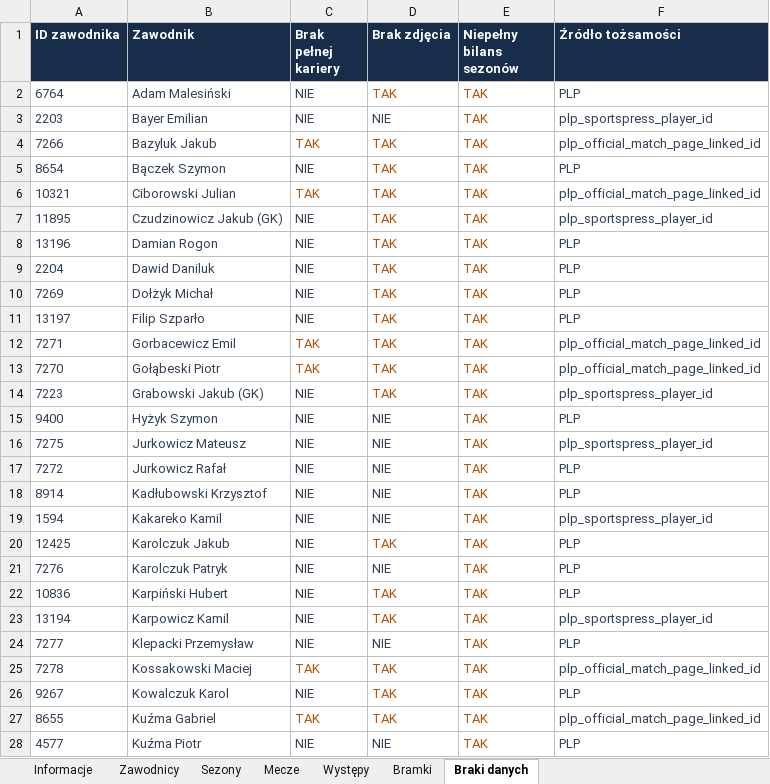
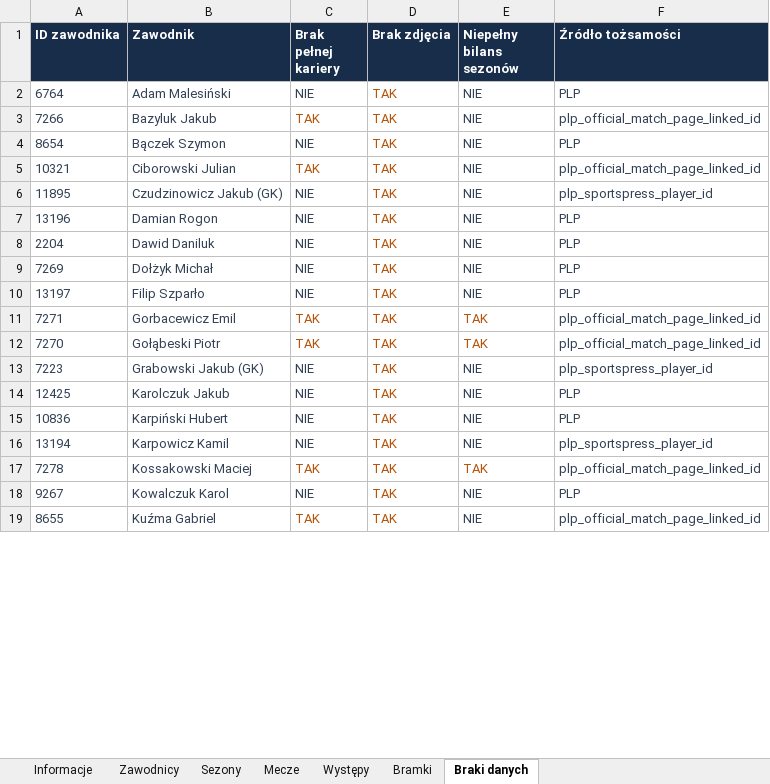
Before and after one commit to paweleq1994/bosch-analiza, an Excel workbook: docs/downloads/bosch-kompendium.xlsx, sheet Braki danych, drawn as a sheet; only a part is shown; values as stored, in another font and other column widths than the file's, no borders; removed rows and columns are numbered as before the commit, all else as after; the diff covers the shown part only; the diff names each change by its address in the sheet, - before the commit and + after, or states it on an @@ line.

```diff
--- a/docs/downloads/bosch-kompendium.xlsx (sheet Braki danych)
+++ b/docs/downloads/bosch-kompendium.xlsx (sheet Braki danych)
-E2 (Niepełny bilans sezonów): TAK
+E2 (Niepełny bilans sezonów): NIE
-E2 text colour: #B45309
+E2 text colour: #334155
-row 3: 2203 | Bayer Emilian | NIE | NIE | TAK | plp_sportspress_player_id
-E3:E10 (Niepełny bilans sezonów): TAK
+E3:E10 (Niepełny bilans sezonów): NIE
-E3:E10 text colour: #B45309
+E3:E10 text colour: #334155
-E13 (Niepełny bilans sezonów): TAK
+E13 (Niepełny bilans sezonów): NIE
-E13 text colour: #B45309
+E13 text colour: #334155
-row 15: 9400 | Hyżyk Szymon | NIE | NIE | TAK | PLP
-row 16: 7275 | Jurkowicz Mateusz | NIE | NIE | TAK | plp_sportspress_player_id
-row 17: 7272 | Jurkowicz Rafał | NIE | NIE | TAK | PLP
-row 18: 8914 | Kadłubowski Krzysztof | NIE | NIE | TAK | PLP
-row 19: 1594 | Kakareko Kamil | NIE | NIE | TAK | plp_sportspress_player_id
-E14 (Niepełny bilans sezonów): TAK
+E14 (Niepełny bilans sezonów): NIE
-E14 text colour: #B45309
+E14 text colour: #334155
-row 21: 7276 | Karolczuk Patryk | NIE | NIE | TAK | PLP
-E15:E16 (Niepełny bilans sezonów): TAK
+E15:E16 (Niepełny bilans sezonów): NIE
-E15:E16 text colour: #B45309
+E15:E16 text colour: #334155
-row 24: 7277 | Klepacki Przemysław | NIE | NIE | TAK | PLP
-E18:E19 (Niepełny bilans sezonów): TAK
+E18:E19 (Niepełny bilans sezonów): NIE
-E18:E19 text colour: #B45309
+E18:E19 text colour: #334155
-row 28: 4577 | Kuźma Piotr | NIE | NIE | TAK | PLP
```
Also changed, not shown: 6 removed rows, 11 edited cells and cell formats elsewhere in this sheet, 11 other files.
